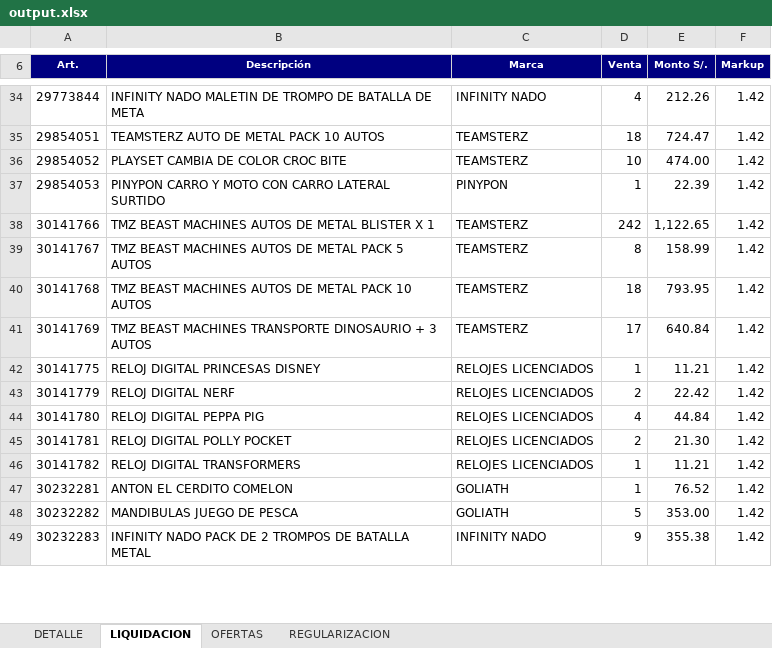
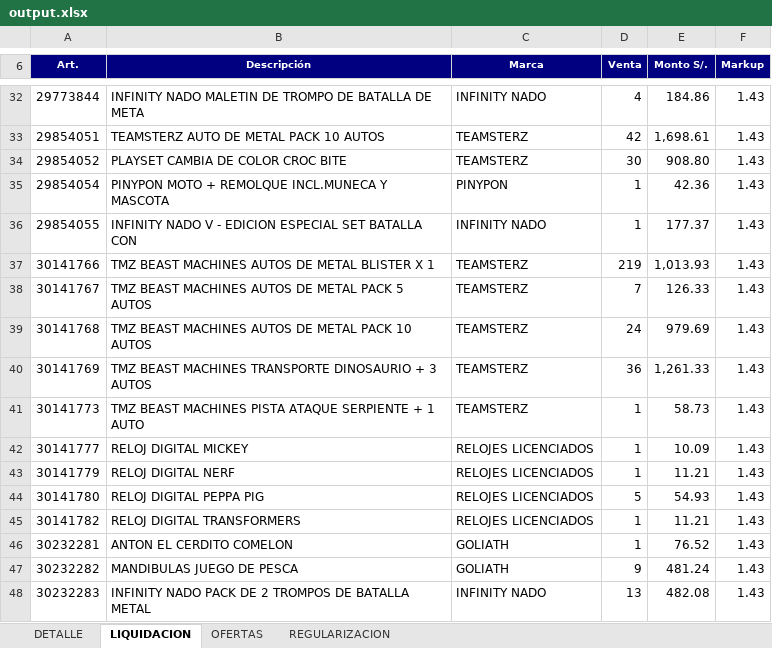
Before and after one commit to axl72/random-scripts, an Excel workbook: xlsx/consignacion_ripley/output.xlsx, sheet LIQUIDACION, drawn as a sheet; only a part is shown, gaps mark what is left out; values as stored, in another font and other column widths than the file's, no borders; removed rows and columns are numbered as before the commit, all else as after; the diff covers the shown part only; the diff names each change by its address in the sheet, - before the commit and + after, or states it on an @@ line.

```diff
--- a/xlsx/consignacion_ripley/output.xlsx (sheet LIQUIDACION)
+++ b/xlsx/consignacion_ripley/output.xlsx (sheet LIQUIDACION)
-E32 (Monto S/.): 212.26
+E32 (Monto S/.): 184.86
-F32:F34 (Markup): 1.42
+F32:F34 (Markup): 1.43
-D33 (Venta): 18
+D33 (Venta): 42
-E33 (Monto S/.): 724.47
+E33 (Monto S/.): 1,698.61
-D34 (Venta): 10
+D34 (Venta): 30
-E34 (Monto S/.): 474.00
+E34 (Monto S/.): 908.80
-row 37: 29854053 | PINYPON CARRO Y MOTO CON CARRO LATERAL SURTIDO | PINYPON | 1 | 22.39 | 1.42
+row 35: 29854054 | PINYPON MOTO + REMOLQUE INCL.MUNECA Y MASCOTA | PINYPON | 1 | 42.36 | 1.43
+row 36: 29854055 | INFINITY NADO V - EDICION ESPECIAL SET BATALLA CON | INFINITY NADO | 1 | 177.37 | 1.43
-D37 (Venta): 242
+D37 (Venta): 219
-E37 (Monto S/.): 1,122.65
+E37 (Monto S/.): 1,013.93
-F37:F40 (Markup): 1.42
+F37:F40 (Markup): 1.43
-D38 (Venta): 8
+D38 (Venta): 7
-E38 (Monto S/.): 158.99
+E38 (Monto S/.): 126.33
-D39 (Venta): 18
+D39 (Venta): 24
-E39 (Monto S/.): 793.95
+E39 (Monto S/.): 979.69
-D40 (Venta): 17
+D40 (Venta): 36
-E40 (Monto S/.): 640.84
+E40 (Monto S/.): 1,261.33
-row 42: 30141775 | RELOJ DIGITAL PRINCESAS DISNEY | RELOJES LICENCIADOS | 1 | 11.21 | 1.42
+row 41: 30141773 | TMZ BEAST MACHINES PISTA ATAQUE SERPIENTE + 1 AUTO | TEAMSTERZ | 1 | 58.73 | 1.43
+row 42: 30141777 | RELOJ DIGITAL MICKEY | RELOJES LICENCIADOS | 1 | 10.09 | 1.43
-D43 (Venta): 2
+D43 (Venta): 1
-E43 (Monto S/.): 22.42
+E43 (Monto S/.): 11.21
-F43:F44 (Markup): 1.42
+F43:F44 (Markup): 1.43
-D44 (Venta): 4
+D44 (Venta): 5
-E44 (Monto S/.): 44.84
+E44 (Monto S/.): 54.93
-row 45: 30141781 | RELOJ DIGITAL POLLY POCKET | RELOJES LICENCIADOS | 2 | 21.30 | 1.42
-F45:F48 (Markup): 1.42
+F45:F48 (Markup): 1.43
-D47 (Venta): 5
+D47 (Venta): 9
-E47 (Monto S/.): 353.00
+E47 (Monto S/.): 481.24
-D48 (Venta): 9
+D48 (Venta): 13
-E48 (Monto S/.): 355.38
+E48 (Monto S/.): 482.08
```
Also changed, not shown: 25 added rows, 22 removed rows and 279 edited cells elsewhere in this sheet, sheet DETALLE, sheet REGULARIZACION, sheet OFERTAS, 6 other files.
